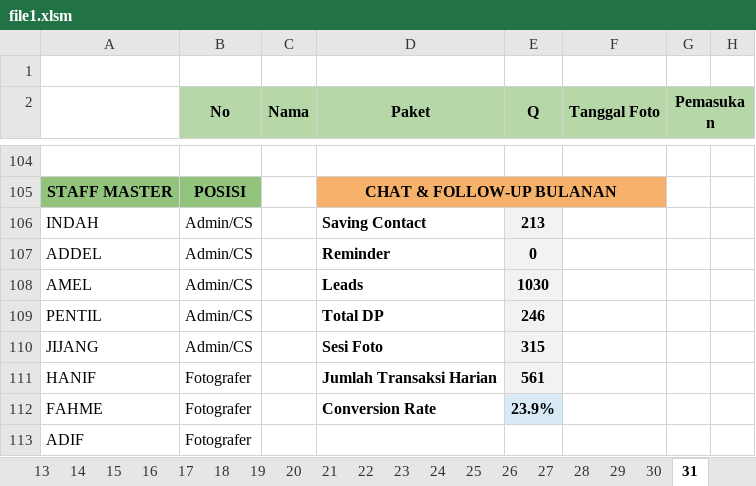
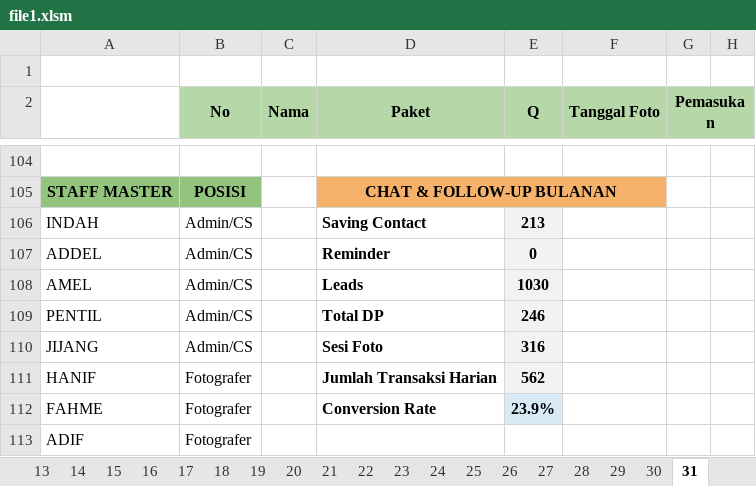
Before and after one commit to whynunuu/FoxeStudio, an Excel workbook: file1.xlsm, sheet 31, drawn as a sheet; only a part is shown, gaps mark what is left out; values as stored, in another font and other column widths than the file's, no borders; charts and pictures and conditional formats not drawn; the diff names each change by its address in the sheet, - before the commit and + after, or states it on an @@ line.

```diff
--- a/file1.xlsm (sheet 31)
+++ b/file1.xlsm (sheet 31)
-E110 (Q): 315
+E110 (Q): 316
-E111 (Q): 561
+E111 (Q): 562
```
Also changed, not shown: sheet Resume Karyawan KPI, sheet 29, charts or pictures, file2.xlsx, 12 other files.
